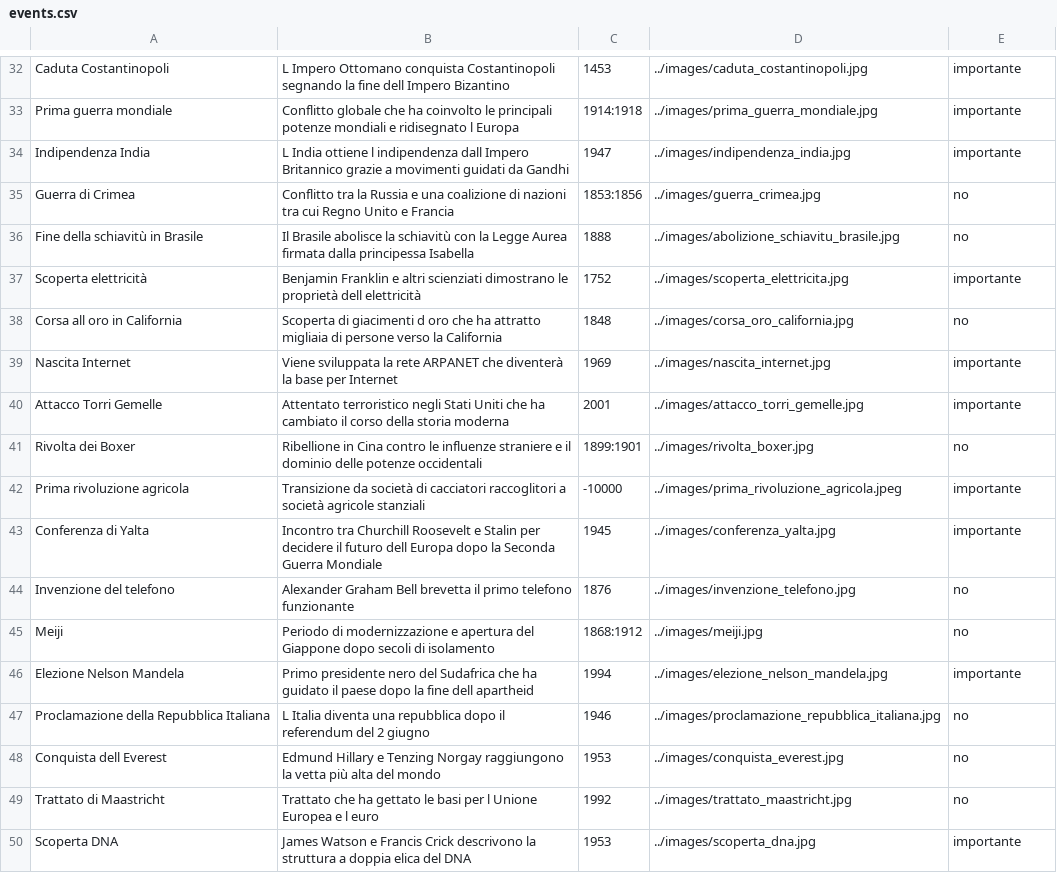
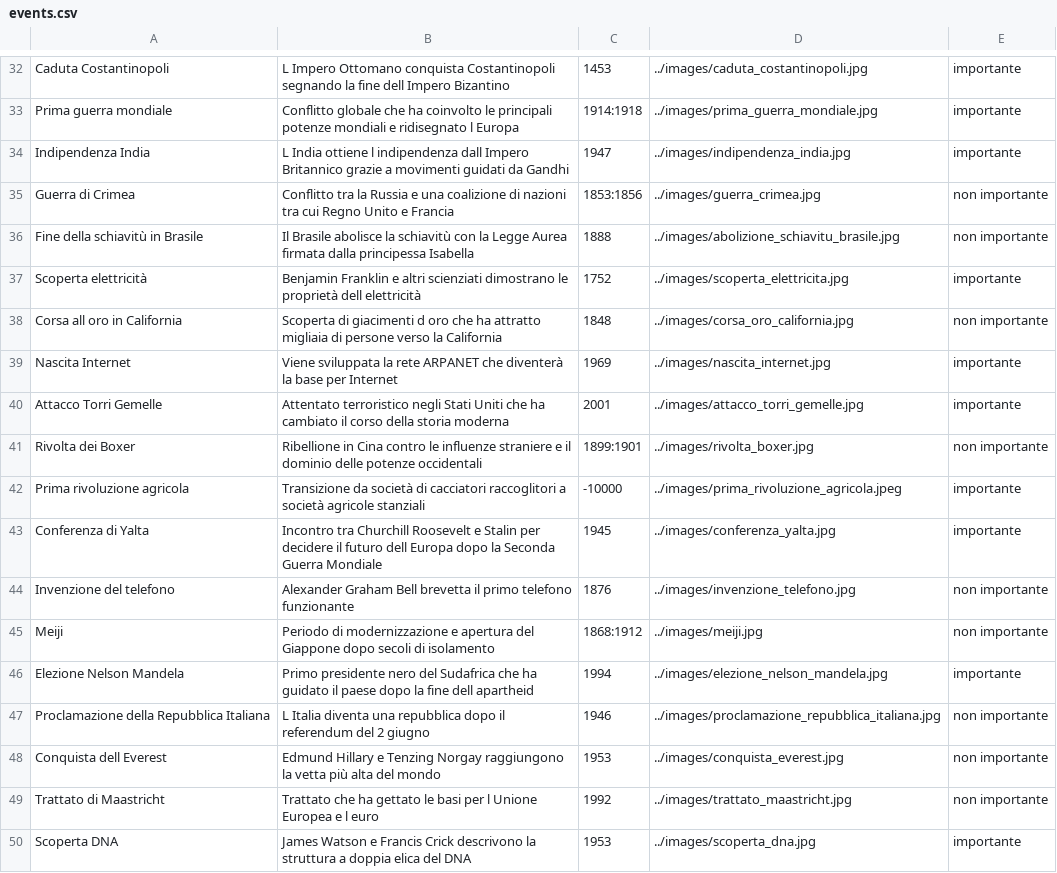
Before and after one commit to NicoloGrisoni/Time-Tinker, a CSV file: files/events.csv, drawn as a sheet; only a part is shown, gaps mark what is left out; the diff covers the shown part only.

```diff
--- a/files/events.csv
+++ b/files/events.csv
@@ -34,17 +34,17 @@ Prima guerra mondiale;Conflitto globale che ha coinvolto le principali potenze m
 Indipendenza India;L India ottiene l indipendenza dall Impero Britannico grazie a movimenti guidati da Gandhi;1947;../images/indipendenza_india.jpg;importante
-Guerra di Crimea;Conflitto tra la Russia e una coalizione di nazioni tra cui Regno Unito e Francia;1853:1856;../images/guerra_crimea.jpg;no
-Fine della schiavitù in Brasile;Il Brasile abolisce la schiavitù con la Legge Aurea firmata dalla principessa Isabella;1888;../images/abolizione_schiavitu_brasile.jpg;no
+Guerra di Crimea;Conflitto tra la Russia e una coalizione di nazioni tra cui Regno Unito e Francia;1853:1856;../images/guerra_crimea.jpg;non importante
+Fine della schiavitù in Brasile;Il Brasile abolisce la schiavitù con la Legge Aurea firmata dalla principessa Isabella;1888;../images/abolizione_schiavitu_brasile.jpg;non importante
 Scoperta elettricità;Benjamin Franklin e altri scienziati dimostrano le proprietà dell elettricità;1752;../images/scoperta_elettricita.jpg;importante
-Corsa all oro in California;Scoperta di giacimenti d oro che ha attratto migliaia di persone verso la California;1848;../images/corsa_oro_california.jpg;no
+Corsa all oro in California;Scoperta di giacimenti d oro che ha attratto migliaia di persone verso la California;1848;../images/corsa_oro_california.jpg;non importante
 Nascita Internet;Viene sviluppata la rete ARPANET che diventerà la base per Internet;1969;../images/nascita_internet.jpg;importante
 Attacco Torri Gemelle;Attentato terroristico negli Stati Uniti che ha cambiato il corso della storia moderna;2001;../images/attacco_torri_gemelle.jpg;importante
-Rivolta dei Boxer;Ribellione in Cina contro le influenze straniere e il dominio delle potenze occidentali;1899:1901;../images/rivolta_boxer.jpg;no
+Rivolta dei Boxer;Ribellione in Cina contro le influenze straniere e il dominio delle potenze occidentali;1899:1901;../images/rivolta_boxer.jpg;non importante
 Prima rivoluzione agricola;Transizione da società di cacciatori raccoglitori a società agricole stanziali;-10000;../images/prima_rivoluzione_agricola.jpeg;importante
 Conferenza di Yalta;Incontro tra Churchill Roosevelt e Stalin per decidere il futuro dell Europa dopo la Seconda Guerra Mondiale;1945;../images/conferenza_yalta.jpg;importante
-Invenzione del telefono;Alexander Graham Bell brevetta il primo telefono funzionante;1876;../images/invenzione_telefono.jpg;no
-Meiji;Periodo di modernizzazione e apertura del Giappone dopo secoli di isolamento;1868:1912;../images/meiji.jpg;no
+Invenzione del telefono;Alexander Graham Bell brevetta il primo telefono funzionante;1876;../images/invenzione_telefono.jpg;non importante
+Meiji;Periodo di modernizzazione e apertura del Giappone dopo secoli di isolamento;1868:1912;../images/meiji.jpg;non importante
 Elezione Nelson Mandela;Primo presidente nero del Sudafrica che ha guidato il paese dopo la fine dell apartheid;1994;../images/elezione_nelson_mandela.jpg;importante
-Proclamazione della Repubblica Italiana;L Italia diventa una repubblica dopo il referendum del 2 giugno;1946;../images/proclamazione_repubblica_italiana.jpg;no
-Conquista dell Everest;Edmund Hillary e Tenzing Norgay raggiungono la vetta più alta del mondo;1953;../images/conquista_everest.jpg;no
-Trattato di Maastricht;Trattato che ha gettato le basi per l Unione Europea e l euro;1992;../images/trattato_maastricht.jpg;no
+Proclamazione della Repubblica Italiana;L Italia diventa una repubblica dopo il referendum del 2 giugno;1946;../images/proclamazione_repubblica_italiana.jpg;non importante
+Conquista dell Everest;Edmund Hillary e Tenzing Norgay raggiungono la vetta più alta del mondo;1953;../images/conquista_everest.jpg;non importante
+Trattato di Maastricht;Trattato che ha gettato le basi per l Unione Europea e l euro;1992;../images/trattato_maastricht.jpg;non importante
 Scoperta DNA;James Watson e Francis Crick descrivono la struttura a doppia elica del DNA;1953;../images/scoperta_dna.jpg;importante
```
Also changed, not shown: 11 edited cells elsewhere in this file, 16 other files.
